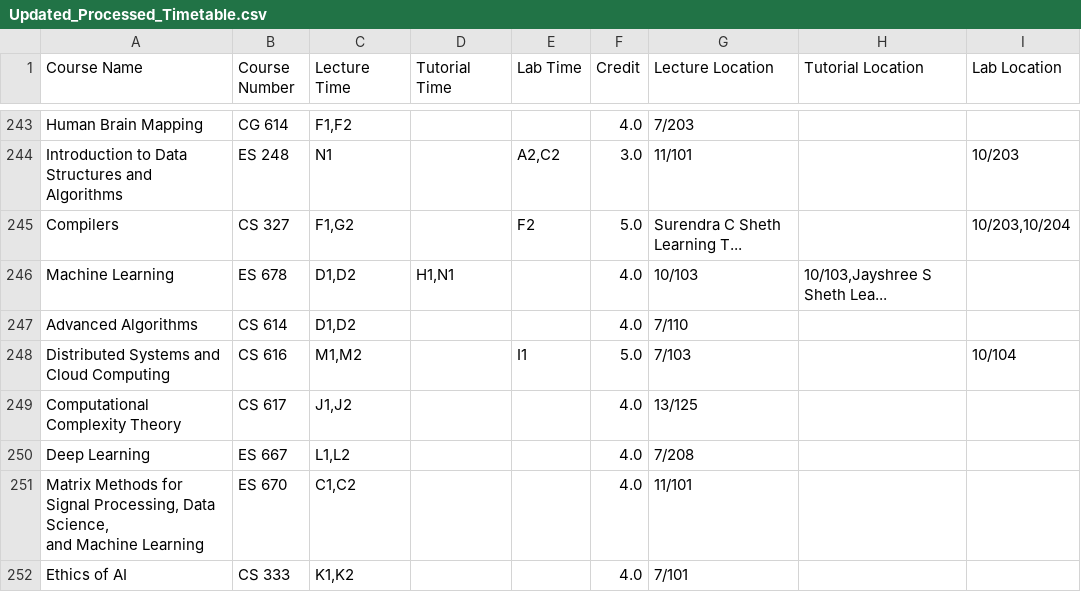
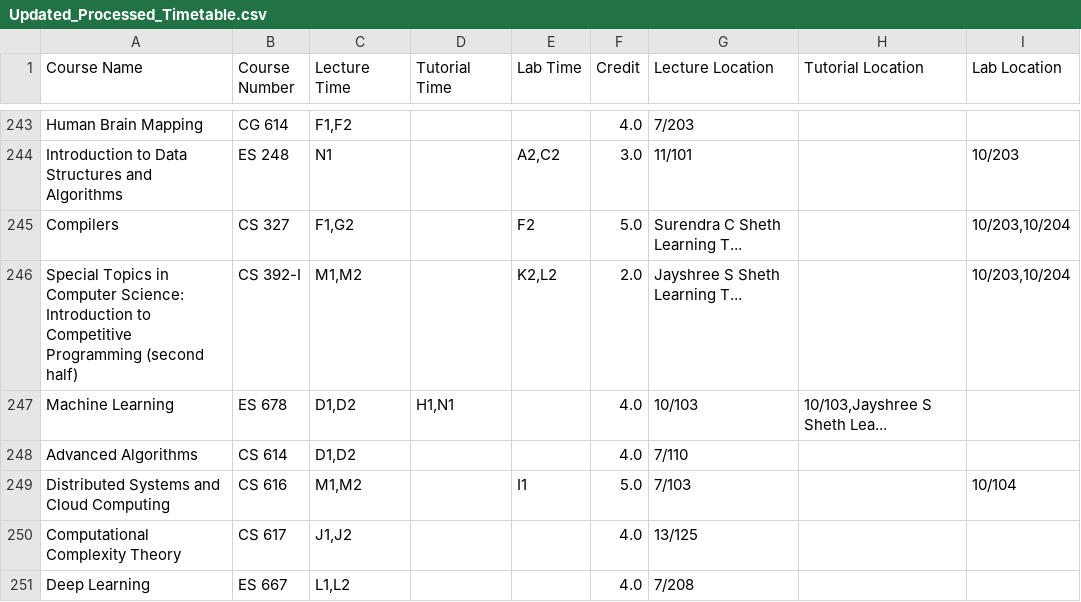
Before and after one commit to Naveen-Pal/timetable, a CSV file: Updated_Processed_Timetable.csv, drawn as a sheet; only a part is shown, gaps mark what is left out; the shorter side is filled out with more unchanged rows; the diff names each change by its address in the sheet, - before the commit and + after, or states it on an @@ line.

```diff
--- a/Updated_Processed_Timetable.csv
+++ b/Updated_Processed_Timetable.csv
+row 246: Special Topics in Computer Science: Introduction to Competitive Programming (second half) | CS 392-I | M1,M2 |  | K2,L2 | 2.0 | Jayshree S Sheth Learning T... |  | 10/203,10/204
```
Also changed, not shown: Timetable.csv.
